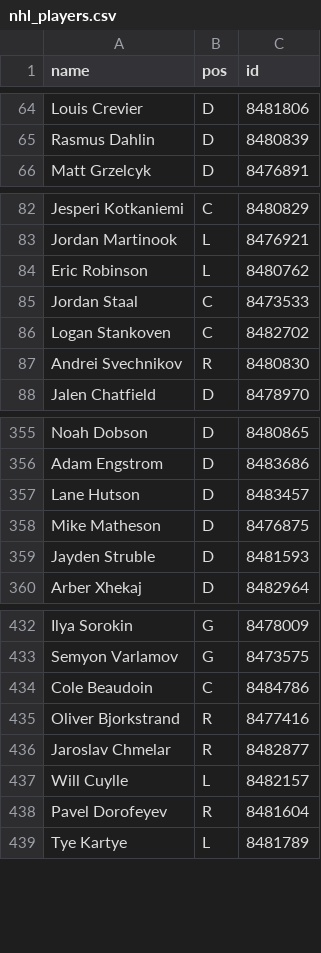
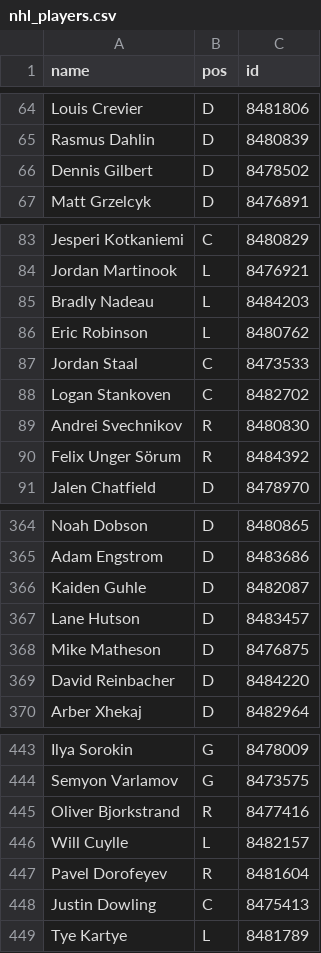
Before and after one commit to redsoxfan2194/buhockeystats, a CSV file: buhockeystatssite/nhl_players.csv, drawn as a sheet; only a part is shown, gaps mark what is left out; the diff covers the shown part only.

```diff
--- a/buhockeystatssite/nhl_players.csv
+++ b/buhockeystatssite/nhl_players.csv
@@ -65,2 +65,3 @@ Louis Crevier,D,8481806
 Rasmus Dahlin,D,8480839
+Dennis Gilbert,D,8478502
 Matt Grzelcyk,D,8476891
@@ -83,2 +84,3 @@ Jesperi Kotkaniemi,C,8480829
 Jordan Martinook,L,8476921
+Bradly Nadeau,L,8484203
 Eric Robinson,L,8480762
@@ -87,2 +89,3 @@ Logan Stankoven,C,8482702
 Andrei Svechnikov,R,8480830
+Felix Unger Sörum,R,8484392
 Jalen Chatfield,D,8478970
@@ -356,5 +365,6 @@ Noah Dobson,D,8480865
 Adam Engstrom,D,8483686
+Kaiden Guhle,D,8482087
 Lane Hutson,D,8483457
 Mike Matheson,D,8476875
-Jayden Struble,D,8481593
+David Reinbacher,D,8484220
 Arber Xhekaj,D,8482964
@@ -433,7 +444,6 @@ Ilya Sorokin,G,8478009
 Semyon Varlamov,G,8473575
-Cole Beaudoin,C,8484786
 Oliver Bjorkstrand,R,8477416
-Jaroslav Chmelar,R,8482877
 Will Cuylle,L,8482157
 Pavel Dorofeyev,R,8481604
+Justin Dowling,C,8475413
 Tye Kartye,L,8481789
```
Also changed, not shown: 22 added rows and 9 removed rows elsewhere in this file, buhockeystatssite/recordbookdata/lastworn.csv, 1 other file.
